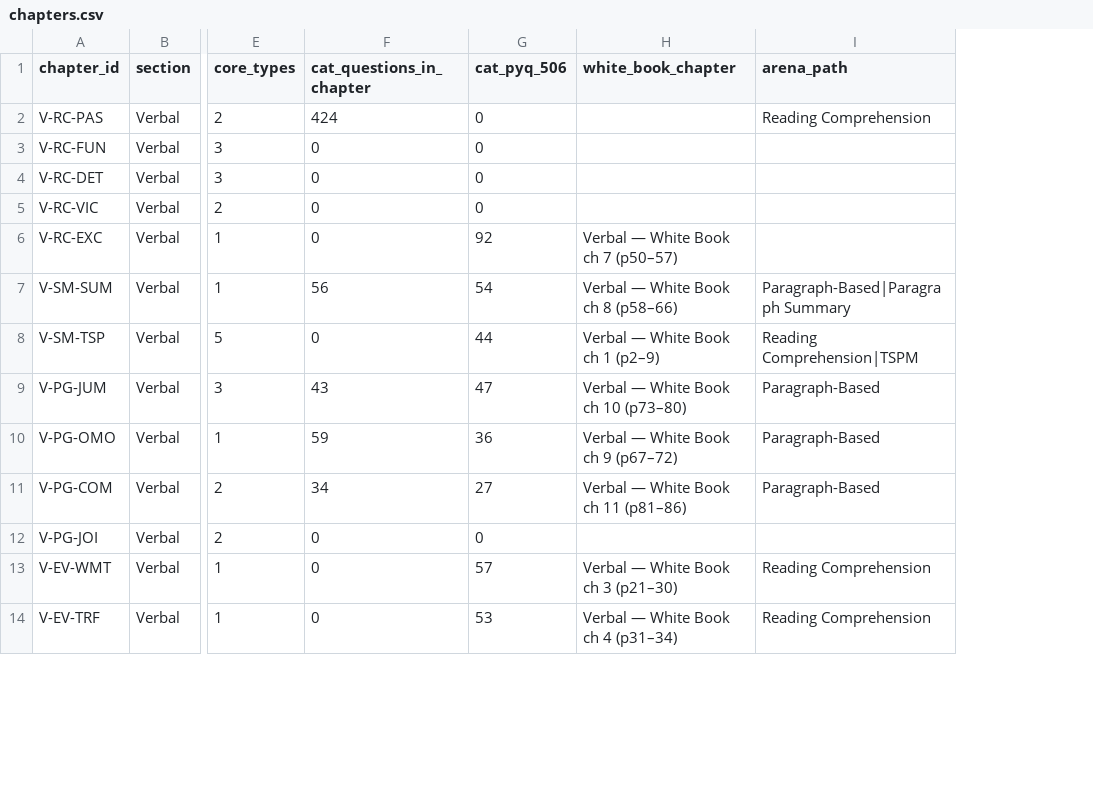
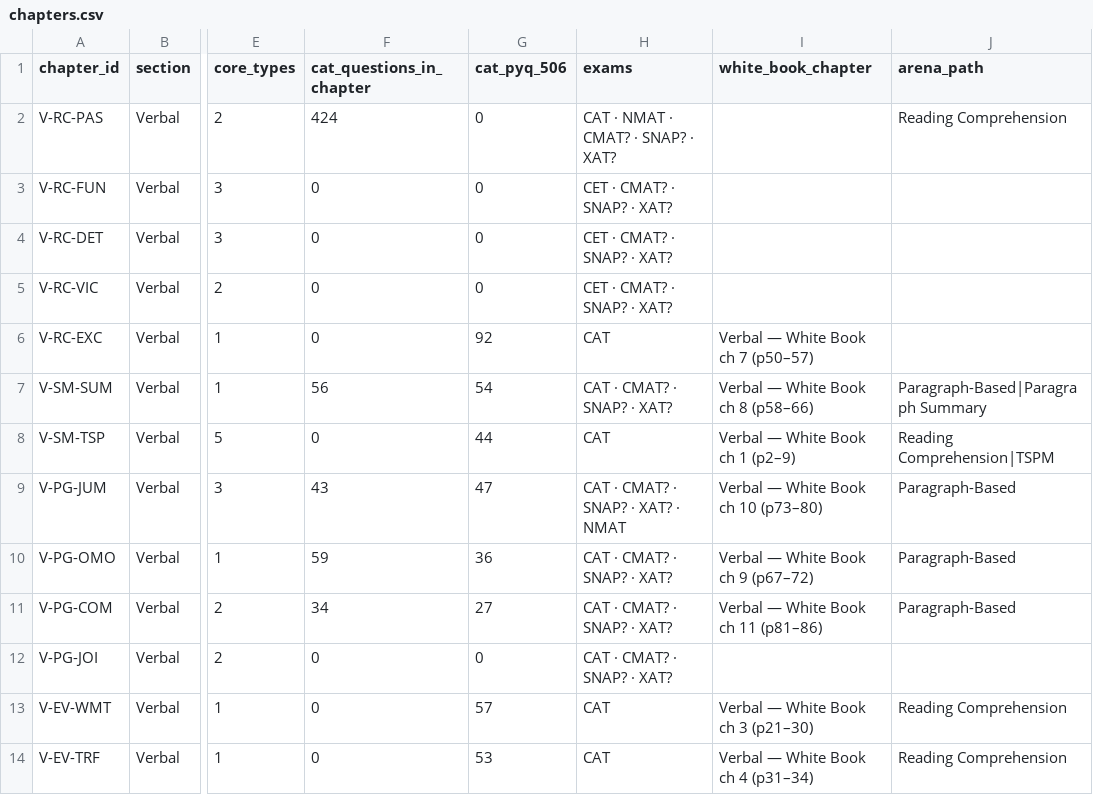
Before and after one commit to CetkingLearning/questions-universe, a CSV file: reference-bank/verbal/chapters.csv, drawn as a sheet; only a part is shown, gaps mark what is left out; the diff names each change by its address in the sheet, - before the commit and + after, or states it on an @@ line.

```diff
--- a/reference-bank/verbal/chapters.csv
+++ b/reference-bank/verbal/chapters.csv
+column H (exams), rows 2-14: CAT · NMAT · CMAT? · SNAP? · XAT? | CET · CMAT? · SNAP? · XAT? | CET · CMAT? · SNAP? · XAT? | CET · CMAT? · SNAP? · XAT? | CAT | CAT · CMAT? · SNAP? · XAT? | CAT | CAT · CMAT? · SNAP? · XAT? · NMAT | CAT · CMAT? · SNAP? · XAT? | CAT · CMAT? · SNAP? · XAT? | CAT · CMAT? · SNAP? · XAT? | CAT | CAT
```
